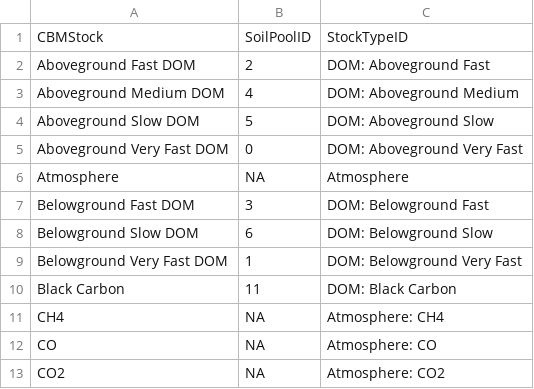
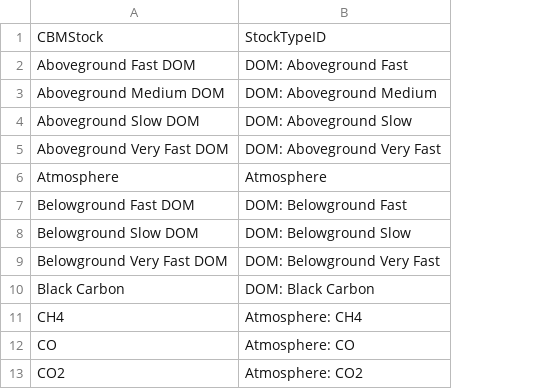
Before and after one commit to ApexRMS/stsim-cbmcfs3, a CSV file: data/stsimcbmcfs3_CrosswalkStock.csv, drawn as a sheet; only a part is shown; the diff names each change by its address in the sheet, - before the commit and + after, or states it on an @@ line.

Commit message:
remove soilID column

```diff
--- a/data/stsimcbmcfs3_CrosswalkStock.csv
+++ b/data/stsimcbmcfs3_CrosswalkStock.csv
-column B, rows 1-13: SoilPoolID | 2 | 4 | 5 | 0 | NA | 3 | 6 | 1 | 11 | NA | NA | NA
```
